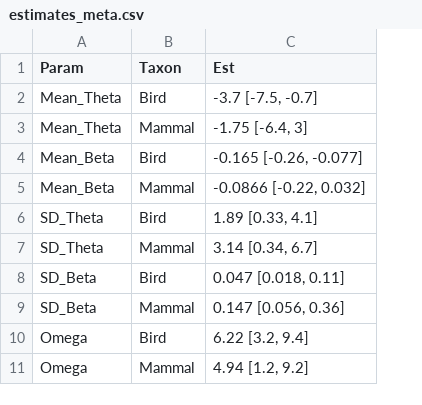
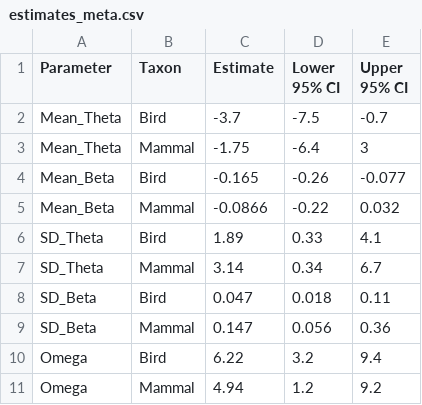
Before and after one commit to devillemereuil/MetaFluctSel, a CSV file: Analyses/estimates_meta.csv, drawn as a sheet; removed rows and columns are numbered as before the commit, all else as after; the diff names each change by its address in the sheet, - before the commit and + after, or states it on an @@ line.

Commit message:
Better formatting of the meta-estimate CSV

```diff
--- a/Analyses/estimates_meta.csv
+++ b/Analyses/estimates_meta.csv
-column C (Est), rows 2-11: -3.7 [-7.5, -0.7] | -1.75 [-6.4, 3] | -0.165 [-0.26, -0.077] | -0.0866 [-0.22, 0.032] | 1.89 [0.33, 4.1] | 3.14 [0.34, 6.7] | 0.047 [0.018, 0.11] | 0.147 [0.056, 0.36] | 6.22 [3.2, 9.4] | 4.94 [1.2, 9.2]
+column C (Estimate), rows 2-11: -3.7 | -1.75 | -0.165 | -0.0866 | 1.89 | 3.14 | 0.047 | 0.147 | 6.22 | 4.94
+column D (Lower 95% CI), rows 2-11: -7.5 | -6.4 | -0.26 | -0.22 | 0.33 | 0.34 | 0.018 | 0.056 | 3.2 | 1.2
+column E (Upper 95% CI), rows 2-11: -0.7 | 3 | -0.077 | 0.032 | 4.1 | 6.7 | 0.11 | 0.36 | 9.4 | 9.2
-A1: Param
+A1: Parameter
```
Also changed, not shown: 1 other file.
